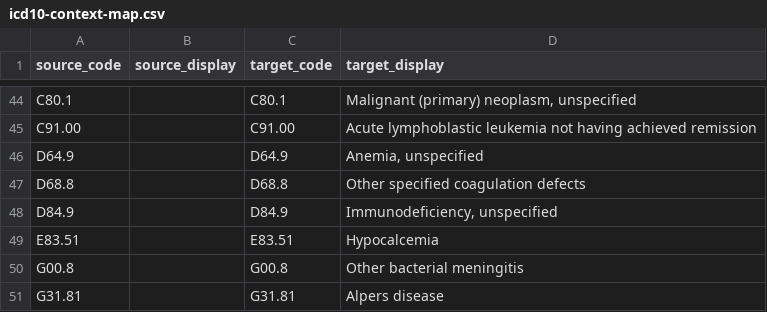
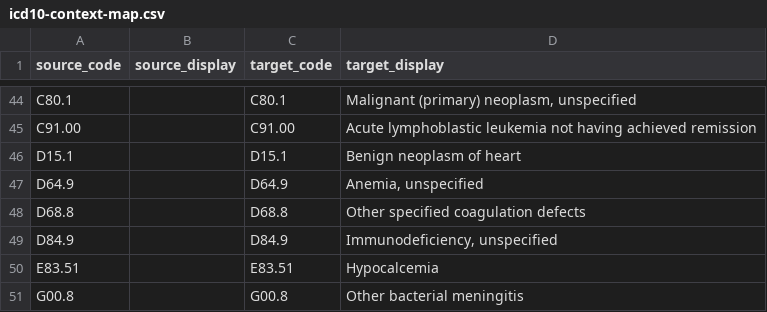
Before and after one commit to aiccelerate/data-integration-suite, a CSV file: mapping-contexts/pilot1-hsjd/icd10-context-map.csv, drawn as a sheet; only a part is shown, gaps mark what is left out; the shorter side is filled out with more unchanged rows.

Commit message:
Fix context map references

```diff
--- a/mapping-contexts/pilot1-hsjd/icd10-context-map.csv
+++ b/mapping-contexts/pilot1-hsjd/icd10-context-map.csv
@@ -45,2 +45,3 @@ C80.1,,C80.1,"Malignant (primary) neoplasm, unspecified"
 C91.00,,C91.00,Acute lymphoblastic leukemia not having achieved remission
+D15.1,,D15.1,"Benign neoplasm of heart"
 D64.9,,D64.9,"Anemia, unspecified"
```
Also changed, not shown: 2 other files.
